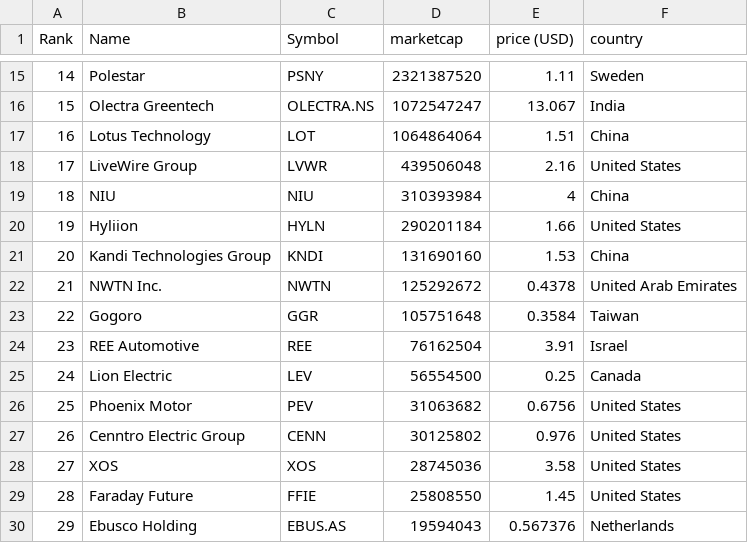
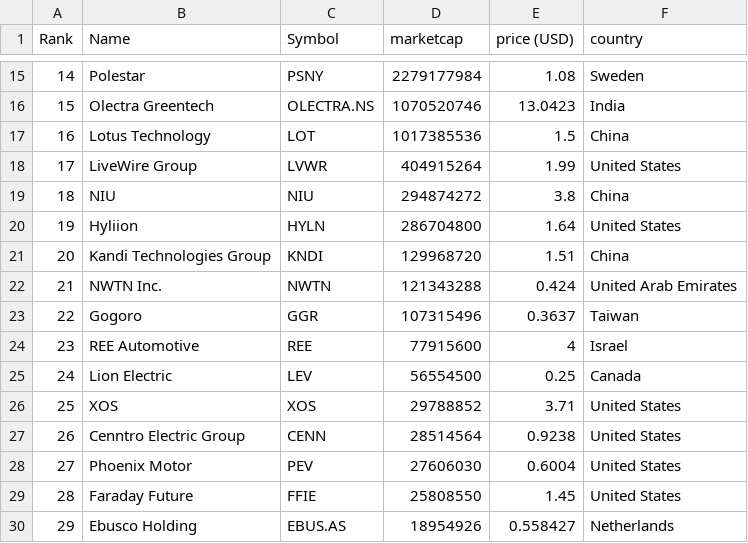
Before and after one commit to sosalemorvan/merida-june-6-2024_artfisica, a CSV file: companies-all.csv, drawn as a sheet; only a part is shown, gaps mark what is left out; the diff covers the shown part only.

```diff
--- a/companies-all.csv
+++ b/companies-all.csv
@@ -15,16 +15,16 @@
-"14","Polestar","PSNY","2321387520","1.11","Sweden"
-"15","Olectra Greentech","OLECTRA.NS","1072547247","13.067","India"
-"16","Lotus Technology","LOT","1064864064","1.51","China"
-"17","LiveWire Group","LVWR","439506048","2.16","United States"
-"18","NIU","NIU","310393984","4","China"
-"19","Hyliion","HYLN","290201184","1.66","United States"
-"20","Kandi Technologies Group","KNDI","131690160","1.53","China"
-"21","NWTN Inc.","NWTN","125292672","0.4378","United Arab Emirates"
-"22","Gogoro","GGR","105751648","0.3584","Taiwan"
-"23","REE Automotive","REE","76162504","3.91","Israel"
+"14","Polestar","PSNY","2279177984","1.08","Sweden"
+"15","Olectra Greentech","OLECTRA.NS","1070520746","13.0423","India"
+"16","Lotus Technology","LOT","1017385536","1.5","China"
+"17","LiveWire Group","LVWR","404915264","1.99","United States"
+"18","NIU","NIU","294874272","3.8","China"
+"19","Hyliion","HYLN","286704800","1.64","United States"
+"20","Kandi Technologies Group","KNDI","129968720","1.51","China"
+"21","NWTN Inc.","NWTN","121343288","0.424","United Arab Emirates"
+"22","Gogoro","GGR","107315496","0.3637","Taiwan"
+"23","REE Automotive","REE","77915600","4","Israel"
 "24","Lion Electric","LEV","56554500","0.25","Canada"
-"25","Phoenix Motor","PEV","31063682","0.6756","United States"
-"26","Cenntro Electric Group","CENN","30125802","0.976","United States"
-"27","XOS","XOS","28745036","3.58","United States"
+"25","XOS","XOS","29788852","3.71","United States"
+"26","Cenntro Electric Group","CENN","28514564","0.9238","United States"
+"27","Phoenix Motor","PEV","27606030","0.6004","United States"
 "28","Faraday Future","FFIE","25808550","1.45","United States"
-"29","Ebusco Holding","EBUS.AS","19594043","0.567376","Netherlands"
+"29","Ebusco Holding","EBUS.AS","18954926","0.558427","Netherlands"
```
Also changed, not shown: 40 edited cells elsewhere in this file, companies-china.csv.
